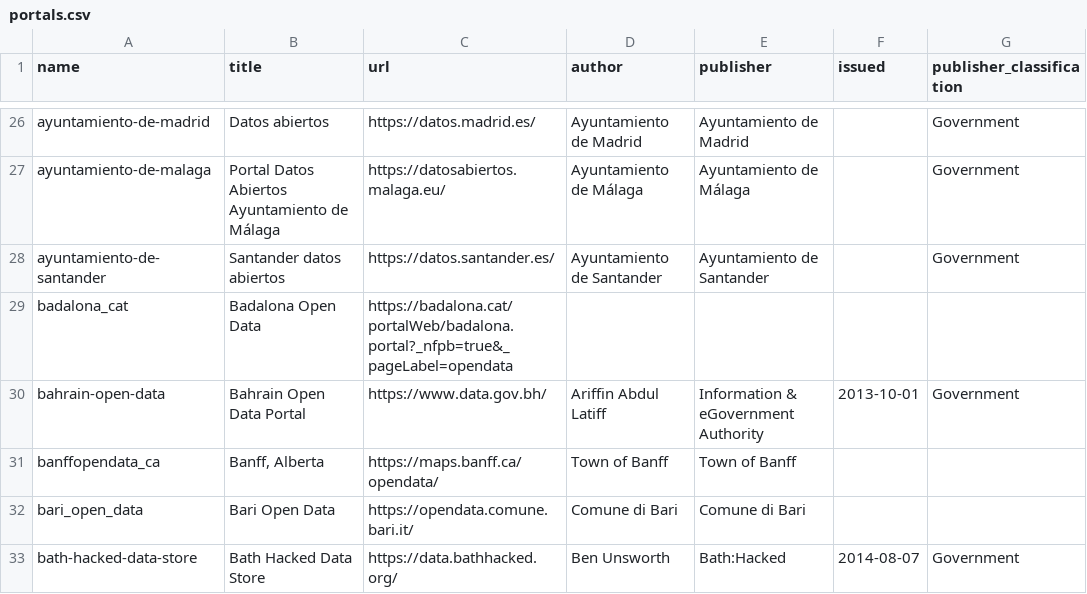
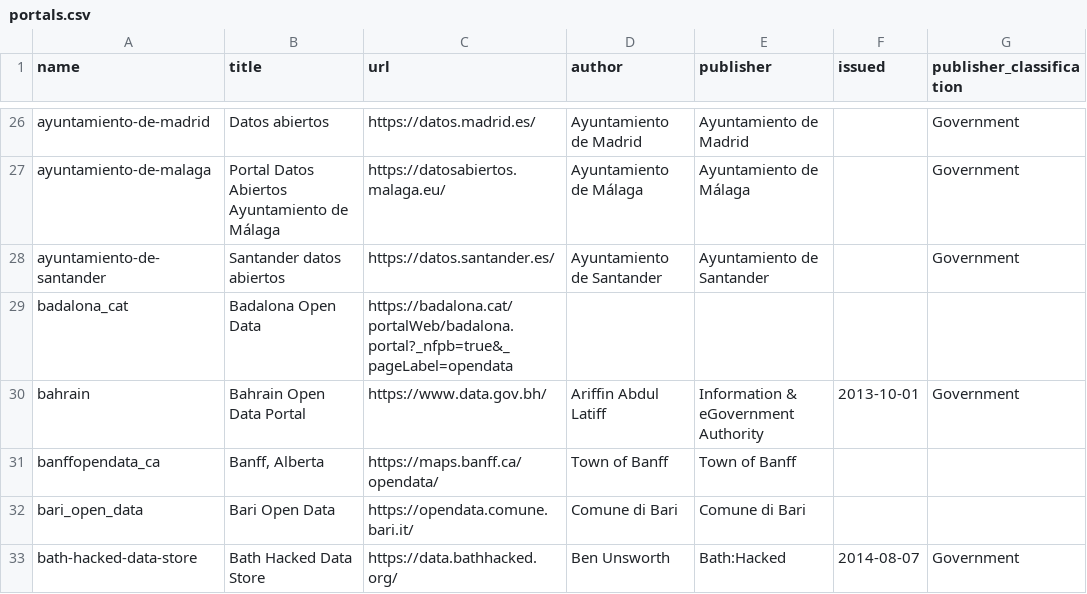
Before and after one commit to okfn/dataportals.org, a CSV file: data/portals.csv, drawn as a sheet; only a part is shown, gaps mark what is left out; the diff names each change by its address in the sheet, - before the commit and + after, or states it on an @@ line.

```diff
--- a/data/portals.csv
+++ b/data/portals.csv
-A30 (name): bahrain-open-data
+A30 (name): bahrain
```
Also changed, not shown: 1 other file.
